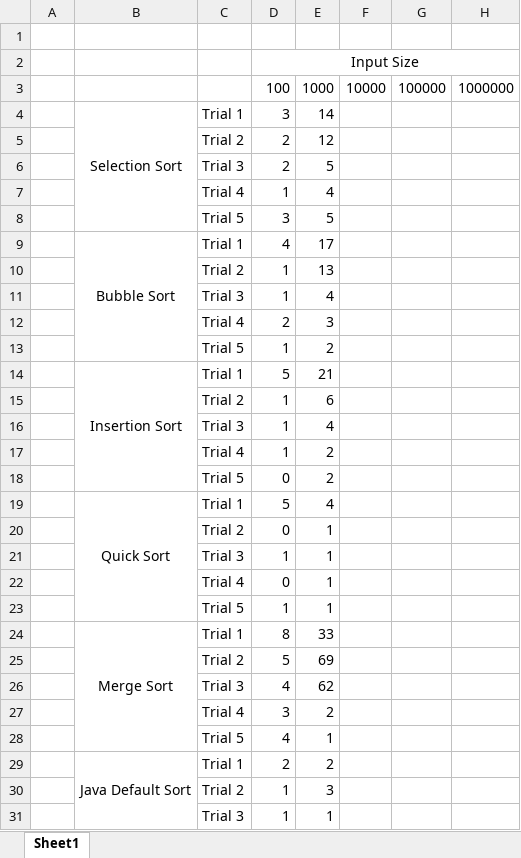
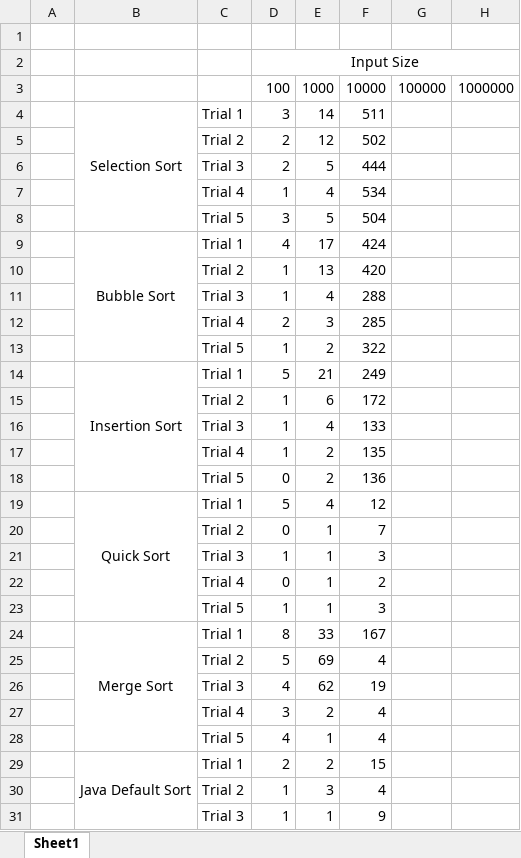
Before and after one commit to Aashishkebab/Sorting-Simulator, an Excel workbook: Time Analysis.xlsx, sheet Sheet1, drawn as a sheet; only a part is shown; values as stored, in another font and other column widths than the file's, no borders; the diff covers the shown part only; the diff names each change by its address in the sheet, - before the commit and + after, or states it on an @@ line.

Commit message:
10000 column data

```diff
--- a/Time Analysis.xlsx (sheet Sheet1)
+++ b/Time Analysis.xlsx (sheet Sheet1)
-F4: (empty)
+F4: 511
-F5: (empty)
+F5: 502
-F6: (empty)
+F6: 444
-F7: (empty)
+F7: 534
-F8: (empty)
+F8: 504
-F9: (empty)
+F9: 424
-F10: (empty)
+F10: 420
-F11: (empty)
+F11: 288
-F12: (empty)
+F12: 285
-F13: (empty)
+F13: 322
-F14: (empty)
+F14: 249
-F15: (empty)
+F15: 172
-F16: (empty)
+F16: 133
-F17: (empty)
+F17: 135
-F18: (empty)
+F18: 136
-F19: (empty)
+F19: 12
-F20: (empty)
+F20: 7
-F21: (empty)
+F21: 3
-F22: (empty)
+F22: 2
-F23: (empty)
+F23: 3
-F24: (empty)
+F24: 167
-F25: (empty)
+F25: 4
-F26: (empty)
+F26: 19
-F27:F28: (empty)
+F27:F28: 4
-F29: (empty)
+F29: 15
-F30: (empty)
+F30: 4
-F31: (empty)
+F31: 9
```
Also changed, not shown: 32 edited cells elsewhere in this sheet.
